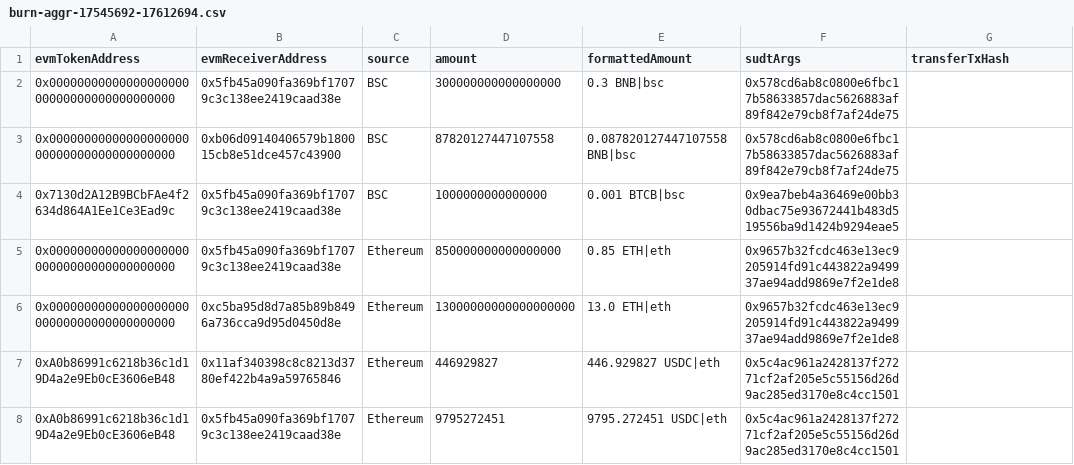
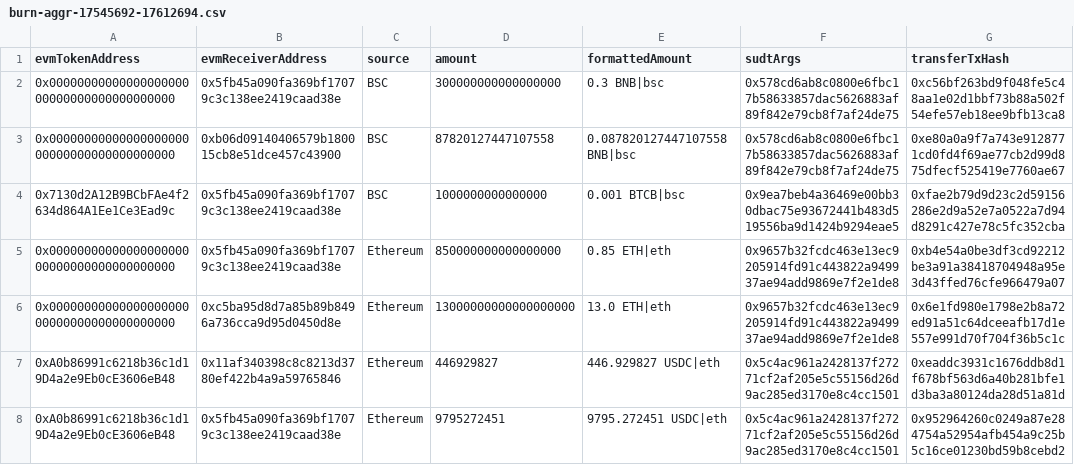
Before and after one commit to Magickbase/forcebridge-compensation-records, a CSV file: data/20251015-20251021/burn-aggr-17545692-17612694.csv, drawn as a sheet.

```diff
--- a/data/20251015-20251021/burn-aggr-17545692-17612694.csv
+++ b/data/20251015-20251021/burn-aggr-17545692-17612694.csv
@@ -1,8 +1,8 @@
 evmTokenAddress,evmReceiverAddress,source,amount,formattedAmount,sudtArgs,transferTxHash
-0x0000000000000000000000000000000000000000,0x5fb45a090fa369bf17079c3c138ee2419caad38e,BSC,300000000000000000,0.3 BNB|bsc,0x578cd6ab8c0800e6fbc17b58633857dac5626883af89f842e79cb8f7af24de75,
-0x0000000000000000000000000000000000000000,0xb06d09140406579b180015cb8e51dce457c43900,BSC,87820127447107558,0.087820127447107558 BNB|bsc,0x578cd6ab8c0800e6fbc17b58633857dac5626883af89f842e79cb8f7af24de75,
-0x7130d2A12B9BCbFAe4f2634d864A1Ee1Ce3Ead9c,0x5fb45a090fa369bf17079c3c138ee2419caad38e,BSC,1000000000000000,0.001 BTCB|bsc,0x9ea7beb4a36469e00bb30dbac75e93672441b483d519556ba9d1424b9294eae5,
-0x0000000000000000000000000000000000000000,0x5fb45a090fa369bf17079c3c138ee2419caad38e,Ethereum,850000000000000000,0.85 ETH|eth,0x9657b32fcdc463e13ec9205914fd91c443822a949937ae94add9869e7f2e1de8,
-0x0000000000000000000000000000000000000000,0xc5ba95d8d7a85b89b8496a736cca9d95d0450d8e,Ethereum,13000000000000000000,13.0 ETH|eth,0x9657b32fcdc463e13ec9205914fd91c443822a949937ae94add9869e7f2e1de8,
-0xA0b86991c6218b36c1d19D4a2e9Eb0cE3606eB48,0x11af340398c8c8213d3780ef422b4a9a59765846,Ethereum,446929827,446.929827 USDC|eth,0x5c4ac961a2428137f27271cf2af205e5c55156d26d9ac285ed3170e8c4cc1501,
-0xA0b86991c6218b36c1d19D4a2e9Eb0cE3606eB48,0x5fb45a090fa369bf17079c3c138ee2419caad38e,Ethereum,9795272451,9795.272451 USDC|eth,0x5c4ac961a2428137f27271cf2af205e5c55156d26d9ac285ed3170e8c4cc1501,
+0x0000000000000000000000000000000000000000,0x5fb45a090fa369bf17079c3c138ee2419caad38e,BSC,300000000000000000,0.3 BNB|bsc,0x578cd6ab8c0800e6fbc17b58633857dac5626883af89f842e79cb8f7af24de75,0xc56bf263bd9f048fe5c48aa1e02d1bbf73b88a502f54efe57eb18ee9bfb13ca8
+0x0000000000000000000000000000000000000000,0xb06d09140406579b180015cb8e51dce457c43900,BSC,87820127447107558,0.087820127447107558 BNB|bsc,0x578cd6ab8c0800e6fbc17b58633857dac5626883af89f842e79cb8f7af24de75,0xe80a0a9f7a743e9128771cd0fd4f69ae77cb2d99d875dfecf525419e7760ae67
+0x7130d2A12B9BCbFAe4f2634d864A1Ee1Ce3Ead9c,0x5fb45a090fa369bf17079c3c138ee2419caad38e,BSC,1000000000000000,0.001 BTCB|bsc,0x9ea7beb4a36469e00bb30dbac75e93672441b483d519556ba9d1424b9294eae5,0xfae2b79d9d23c2d59156286e2d9a52e7a0522a7d94d8291c427e78c5fc352cba
+0x0000000000000000000000000000000000000000,0x5fb45a090fa369bf17079c3c138ee2419caad38e,Ethereum,850000000000000000,0.85 ETH|eth,0x9657b32fcdc463e13ec9205914fd91c443822a949937ae94add9869e7f2e1de8,0xb4e54a0be3df3cd92212be3a91a38418704948a95e3d43ffed76cfe966479a07
+0x0000000000000000000000000000000000000000,0xc5ba95d8d7a85b89b8496a736cca9d95d0450d8e,Ethereum,13000000000000000000,13.0 ETH|eth,0x9657b32fcdc463e13ec9205914fd91c443822a949937ae94add9869e7f2e1de8,0x6e1fd980e1798e2b8a72ed91a51c64dceeafb17d1e557e991d70f704f36b5c1c
+0xA0b86991c6218b36c1d19D4a2e9Eb0cE3606eB48,0x11af340398c8c8213d3780ef422b4a9a59765846,Ethereum,446929827,446.929827 USDC|eth,0x5c4ac961a2428137f27271cf2af205e5c55156d26d9ac285ed3170e8c4cc1501,0xeaddc3931c1676ddb8d1f678bf563d6a40b281bfe1d3ba3a80124da28d51a81d
+0xA0b86991c6218b36c1d19D4a2e9Eb0cE3606eB48,0x5fb45a090fa369bf17079c3c138ee2419caad38e,Ethereum,9795272451,9795.272451 USDC|eth,0x5c4ac961a2428137f27271cf2af205e5c55156d26d9ac285ed3170e8c4cc1501,0x952964260c0249a87e284754a52954afb454a9c25b5c16ce01230bd59b8cebd2
```
